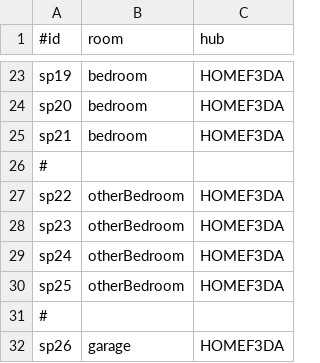
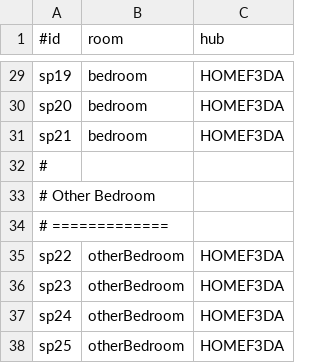
Before and after one commit to TzeOn/hometrics, a CSV file: database/smartPlug.csv, drawn as a sheet; only a part is shown, gaps mark what is left out; the shorter side is filled out with more unchanged rows; the diff covers the shown part only; the diff names each change by its address in the sheet, - before the commit and + after, or states it on an @@ line.

```diff
--- a/database/smartPlug.csv
+++ b/database/smartPlug.csv
+row 33: # Other Bedroom
+row 34: # =============
```
Also changed, not shown: 12 added rows elsewhere in this file, 10 other files.
